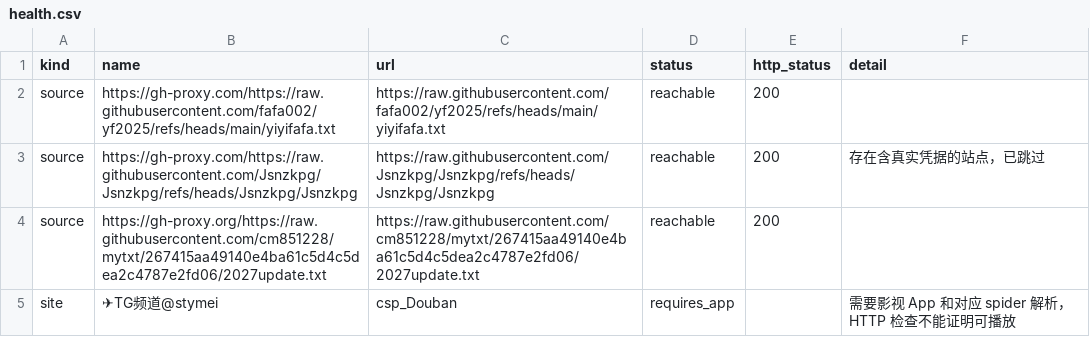
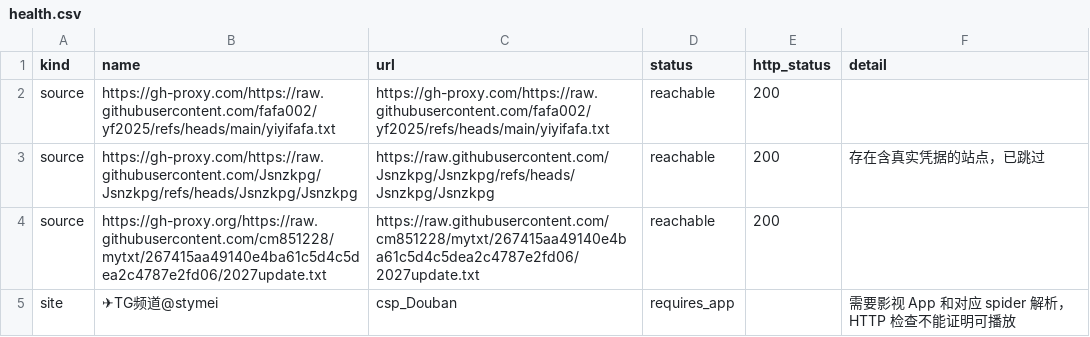
Before and after one commit to hegio/Geit, a CSV file: docs/health.csv, drawn as a sheet; only a part is shown.

```diff
--- a/docs/health.csv
+++ b/docs/health.csv
@@ -1,3 +1,3 @@
 kind,name,url,status,http_status,detail
-source,https://gh-proxy.com/https://raw.githubusercontent.com/fafa002/yf2025/refs/heads/main/yiyifafa.txt,https://raw.githubusercontent.com/fafa002/yf2025/refs/heads/main/yiyifafa.txt,reachable,200,
+source,https://gh-proxy.com/https://raw.githubusercontent.com/fafa002/yf2025/refs/heads/main/yiyifafa.txt,https://gh-proxy.com/https://raw.githubusercontent.com/fafa002/yf2025/refs/heads/main/yiyifafa.txt,reachable,200,
 source,https://gh-proxy.com/https://raw.githubusercontent.com/Jsnzkpg/Jsnzkpg/refs/heads/Jsnzkpg/Jsnzkpg,https://raw.githubusercontent.com/Jsnzkpg/Jsnzkpg/refs/heads/Jsnzkpg/Jsnzkpg,reachable,200,存在含真实凭据的站点，已跳过
```
Also changed, not shown: 6 other files.
